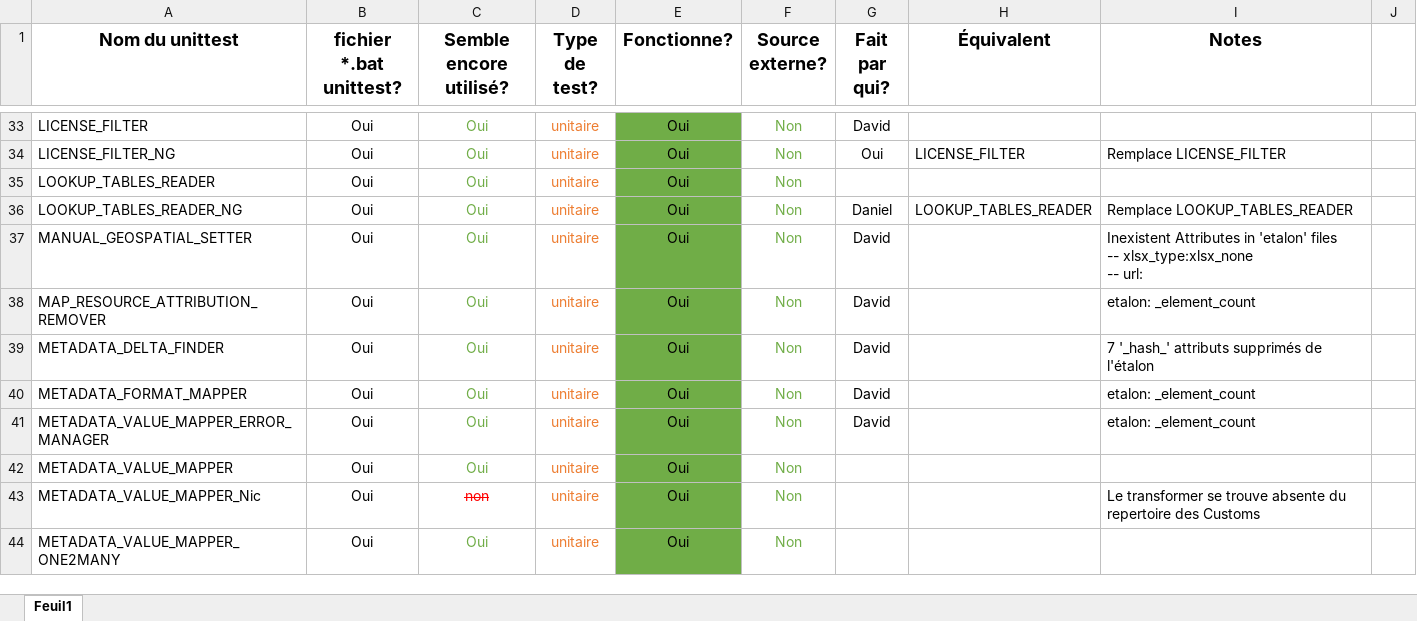
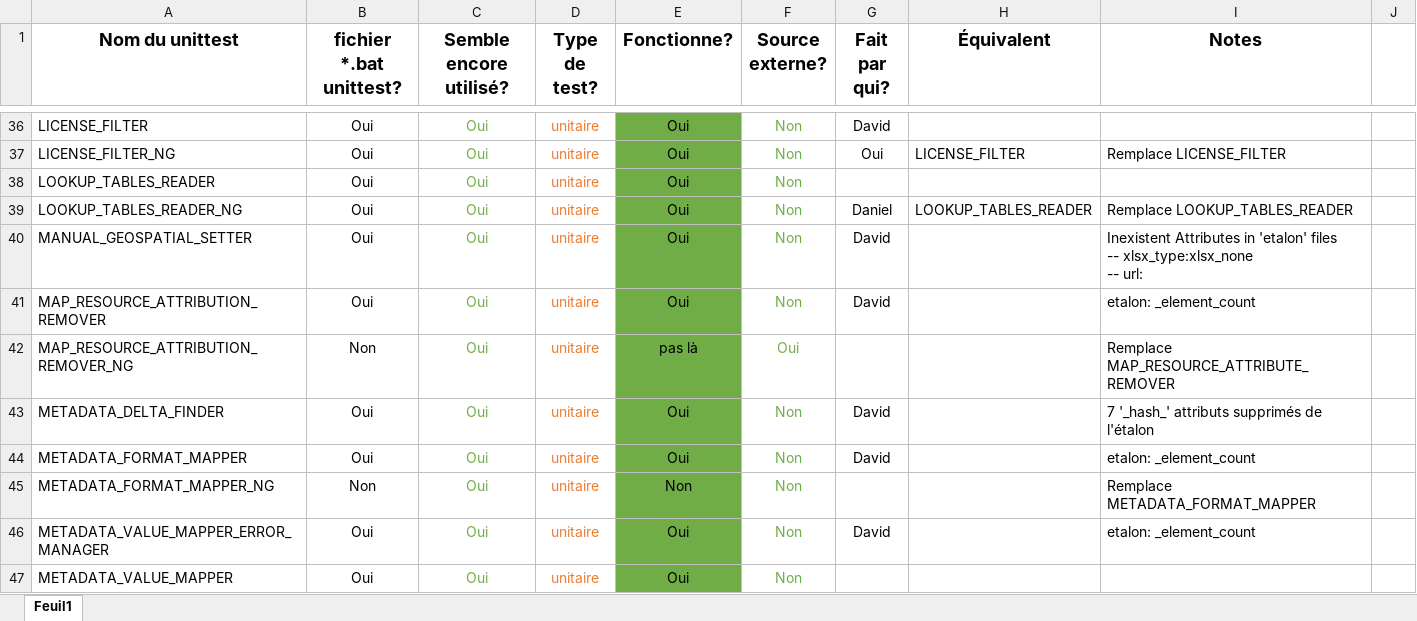
Before and after one commit to federal-geospatial-platform/fgp-metadata-proxy, an Excel workbook: FME_files/UNIT_TESTS/Inventaire_unit_test.xlsx, sheet Feuil1, drawn as a sheet; only a part is shown, gaps mark what is left out; the shorter side is filled out with more unchanged rows; values as stored, in another font and other column widths than the file's, no borders; conditional formats not drawn; the diff covers the shown part only; the diff names each change by its address in the sheet, - before the commit and + after, or states it on an @@ line.

Commit message:
New Custom Trnaformers using internally the LOOKUP_TABLE_READER_NG
New Custom Transformers added
New .yaml files added

```diff
--- a/FME_files/UNIT_TESTS/Inventaire_unit_test.xlsx (sheet Feuil1)
+++ b/FME_files/UNIT_TESTS/Inventaire_unit_test.xlsx (sheet Feuil1)
+row 42: MAP_RESOURCE_ATTRIBUTION_REMOVER_NG | Non | Oui | unitaire | pas là | Oui |  |  | Remplace MAP_RESOURCE_ATTRIBUTE_REMOVER
+row 45: METADATA_FORMAT_MAPPER_NG | Non | Oui | unitaire | Non | Non |  |  | Remplace METADATA_FORMAT_MAPPER
```
Also changed, not shown: 6 added rows elsewhere in this sheet, 12 other files.
